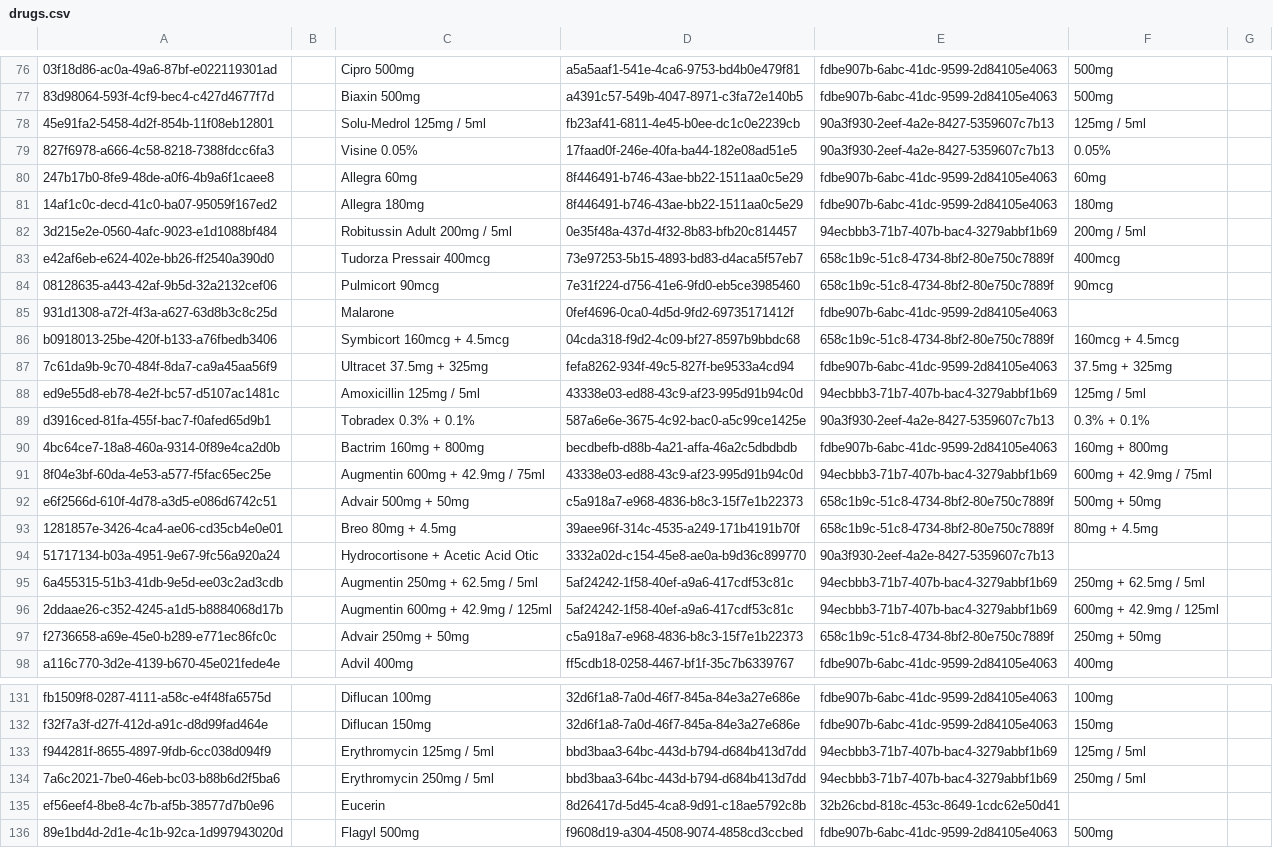
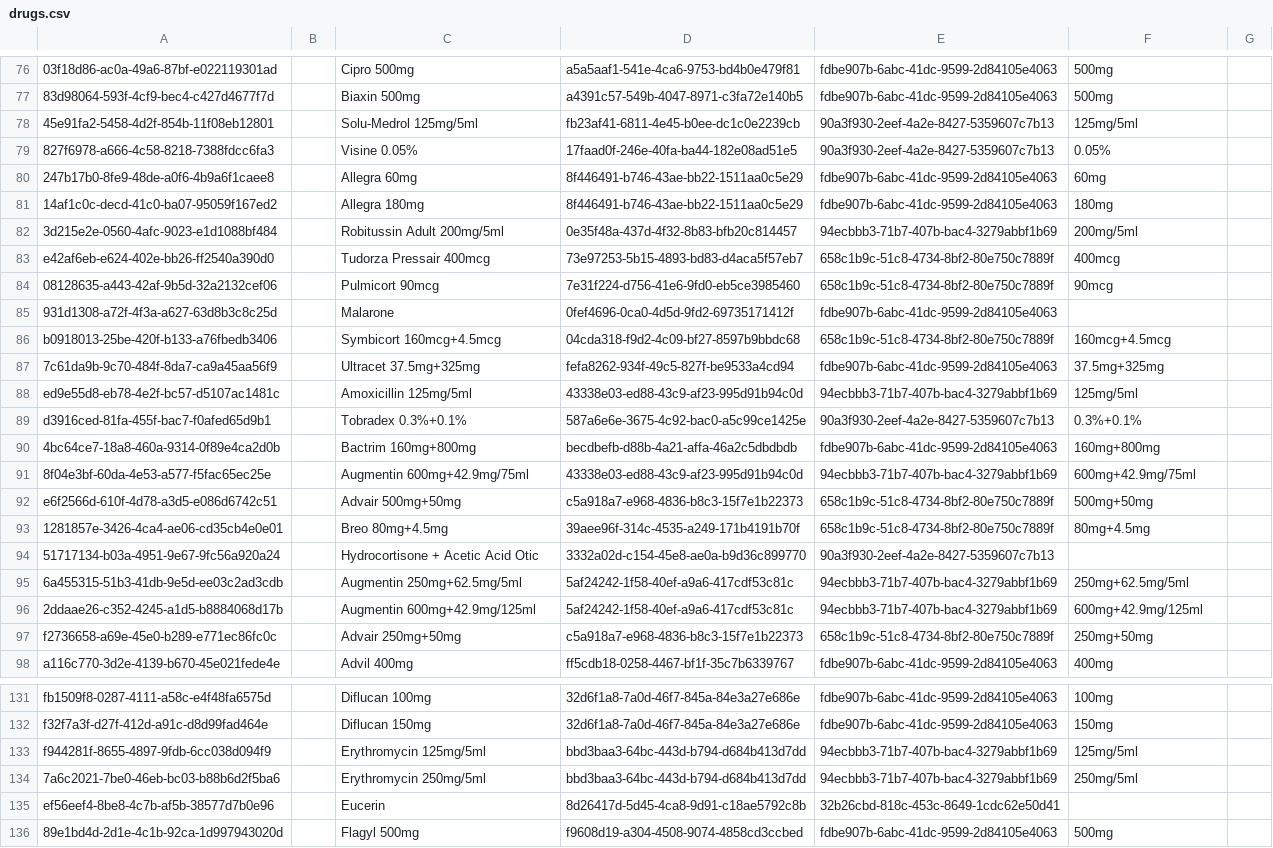
Before and after one commit to mekomsolutions/openmrs-config-haiti, a CSV file: configuration/drugs/drugs.csv, drawn as a sheet; only a part is shown, gaps mark what is left out; the diff covers the shown part only; the diff names each change by its address in the sheet, - before the commit and + after, or states it on an @@ line.

Commit message:
Refactor Strength with corresponding Drug Names

```diff
--- a/configuration/drugs/drugs.csv
+++ b/configuration/drugs/drugs.csv
-C78: Solu-Medrol 125mg / 5ml
+C78: Solu-Medrol 125mg/5ml
-F78: 125mg / 5ml
+F78: 125mg/5ml
-C82: Robitussin Adult 200mg / 5ml
+C82: Robitussin Adult 200mg/5ml
-F82: 200mg / 5ml
+F82: 200mg/5ml
-C86: Symbicort 160mcg + 4.5mcg
+C86: Symbicort 160mcg+4.5mcg
-F86: 160mcg + 4.5mcg
+F86: 160mcg+4.5mcg
-C87: Ultracet 37.5mg + 325mg
+C87: Ultracet 37.5mg+325mg
-F87: 37.5mg + 325mg
+F87: 37.5mg+325mg
-C88: Amoxicillin 125mg / 5ml
+C88: Amoxicillin 125mg/5ml
-F88: 125mg / 5ml
+F88: 125mg/5ml
-C89: Tobradex 0.3% + 0.1%
+C89: Tobradex 0.3%+0.1%
-F89: 0.3% + 0.1%
+F89: 0.3%+0.1%
-C90: Bactrim 160mg + 800mg
+C90: Bactrim 160mg+800mg
-F90: 160mg + 800mg
+F90: 160mg+800mg
-C91: Augmentin 600mg + 42.9mg / 75ml
+C91: Augmentin 600mg+42.9mg/75ml
-F91: 600mg + 42.9mg / 75ml
+F91: 600mg+42.9mg/75ml
-C92: Advair 500mg + 50mg
+C92: Advair 500mg+50mg
-F92: 500mg + 50mg
+F92: 500mg+50mg
-C93: Breo 80mg + 4.5mg
+C93: Breo 80mg+4.5mg
-F93: 80mg + 4.5mg
+F93: 80mg+4.5mg
-C95: Augmentin 250mg + 62.5mg / 5ml
+C95: Augmentin 250mg+62.5mg/5ml
-F95: 250mg + 62.5mg / 5ml
+F95: 250mg+62.5mg/5ml
-C96: Augmentin 600mg + 42.9mg / 125ml
+C96: Augmentin 600mg+42.9mg/125ml
-F96: 600mg + 42.9mg / 125ml
+F96: 600mg+42.9mg/125ml
-C97: Advair 250mg + 50mg
+C97: Advair 250mg+50mg
-F97: 250mg + 50mg
+F97: 250mg+50mg
-C133: Erythromycin 125mg / 5ml
+C133: Erythromycin 125mg/5ml
-F133: 125mg / 5ml
+F133: 125mg/5ml
-C134: Erythromycin 250mg / 5ml
+C134: Erythromycin 250mg/5ml
-F134: 250mg / 5ml
+F134: 250mg/5ml
```
Also changed, not shown: 109 edited cells elsewhere in this file.
